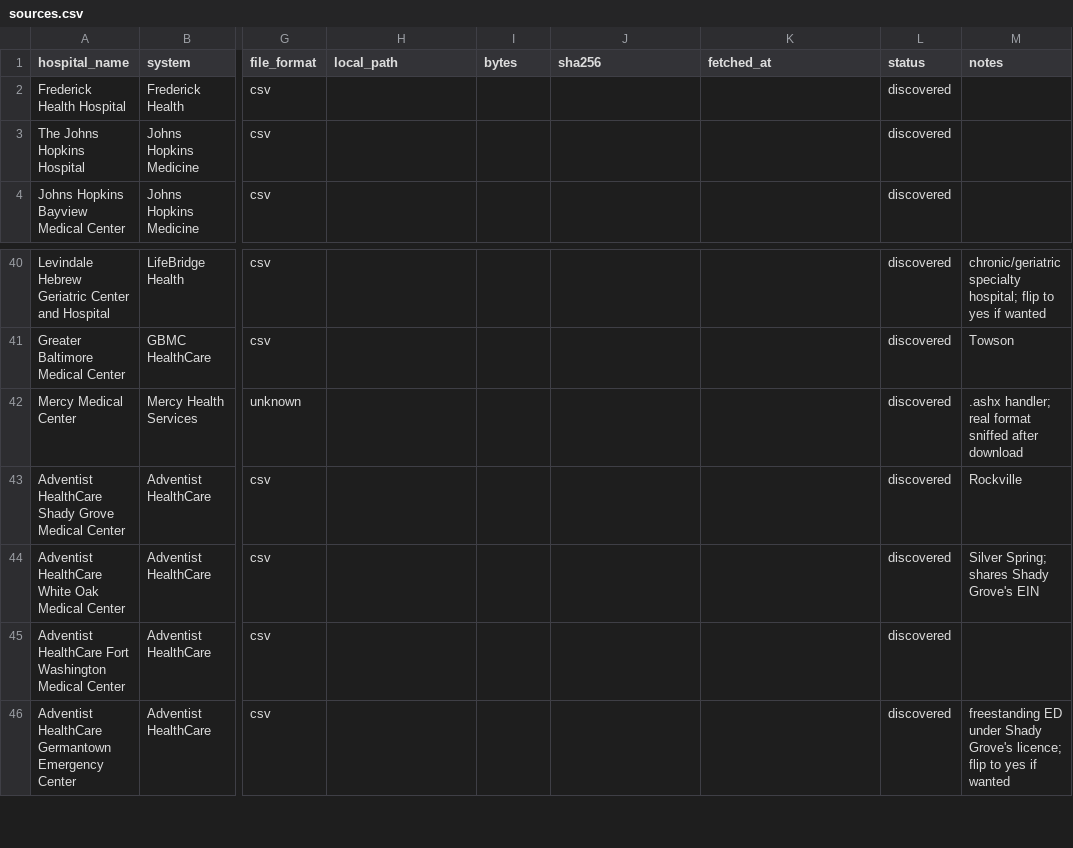
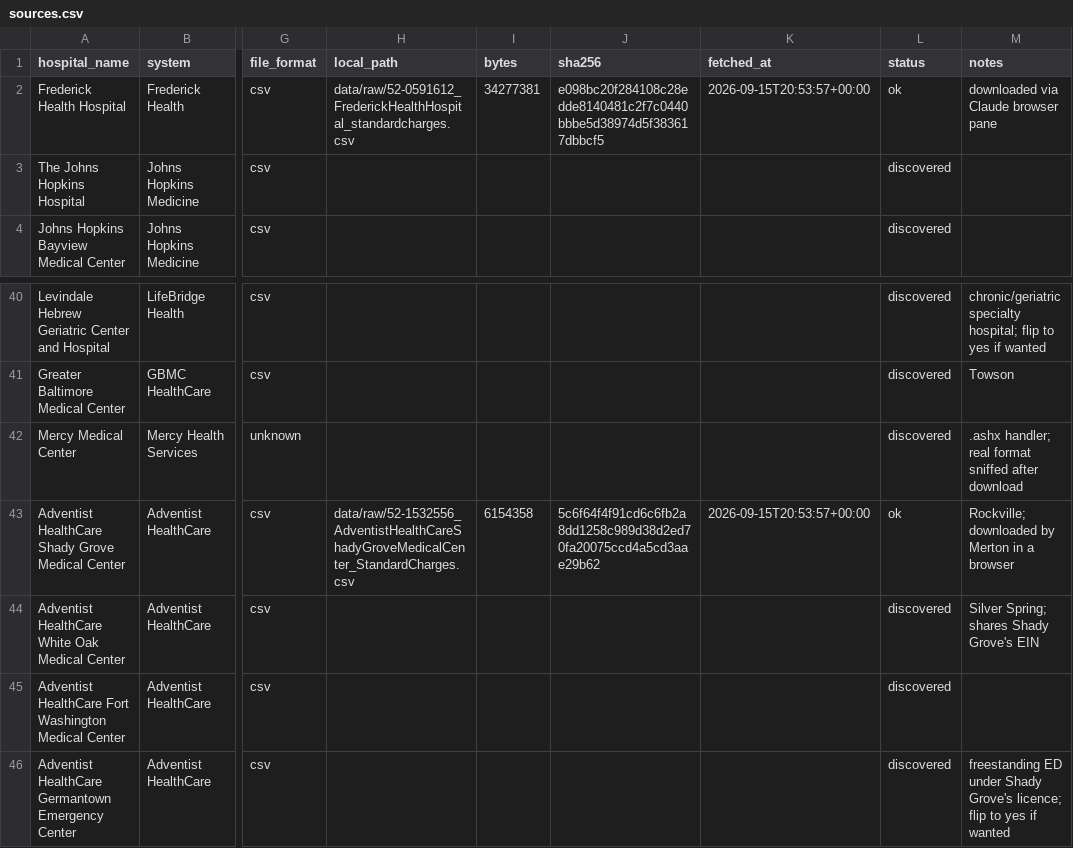
Before and after one commit to mertonc/maryland-hospital-prices, a CSV file: data/sources.csv, drawn as a sheet; only a part is shown, gaps mark what is left out; the diff names each change by its address in the sheet, - before the commit and + after, or states it on an @@ line.

```diff
--- a/data/sources.csv
+++ b/data/sources.csv
-H2 (local_path): (empty)
+H2 (local_path): data/raw/52-0591612_FrederickHealthHospital_standardcharges.csv
-I2 (bytes): (empty)
+I2 (bytes): 34277381
-J2 (sha256): (empty)
+J2 (sha256): e098bc20f284108c28edde8140481c2f7c0440bbbe5d38974d5f383617dbbcf5
-K2 (fetched_at): (empty)
+K2 (fetched_at): 2026-09-15T20:53:57+00:00
-L2 (status): discovered
+L2 (status): ok
-M2 (notes): (empty)
+M2 (notes): downloaded via Claude browser pane
-H43 (local_path): (empty)
+H43 (local_path): data/raw/52-1532556_AdventistHealthCareShadyGroveMedicalCenter_StandardCharges.csv
-I43 (bytes): (empty)
+I43 (bytes): 6154358
-J43 (sha256): (empty)
+J43 (sha256): 5c6f64f4f91cd6c6fb2a8dd1258c989d38d2ed70fa20075ccd4a5cd3aae29b62
-K43 (fetched_at): (empty)
+K43 (fetched_at): 2026-09-15T20:53:57+00:00
-L43 (status): discovered
+L43 (status): ok
-M43 (notes): Rockville
+M43 (notes): Rockville; downloaded by Merton in a browser
```
Also changed, not shown: 8 other files.
